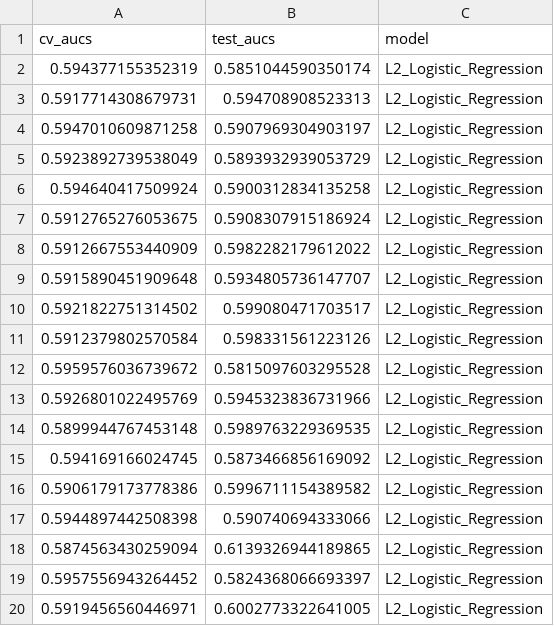
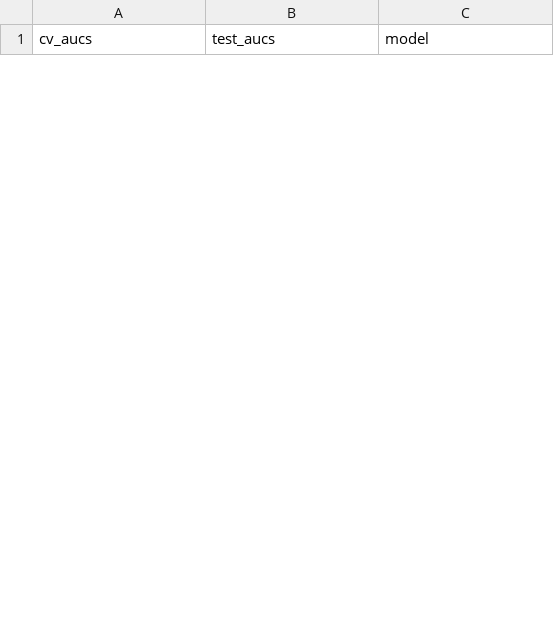
Before and after one commit to SchlossLab/Hagan_Gender_XXXX_2019, a CSV file: code/learning/data/process/combined_best_hp_results_L2_Logistic_Regression.csv, drawn as a sheet; only a part is shown; the diff covers the shown part only.

```diff
--- a/code/learning/data/process/combined_best_hp_results_L2_Logistic_Regression.csv
+++ b/code/learning/data/process/combined_best_hp_results_L2_Logistic_Regression.csv
@@ -1,20 +1 @@
 cv_aucs,test_aucs,model
-0.594377155352319,0.5851044590350174,L2_Logistic_Regression
-0.5917714308679731,0.594708908523313,L2_Logistic_Regression
-0.5947010609871258,0.5907969304903197,L2_Logistic_Regression
-0.5923892739538049,0.5893932939053729,L2_Logistic_Regression
-0.594640417509924,0.5900312834135258,L2_Logistic_Regression
-0.5912765276053675,0.5908307915186924,L2_Logistic_Regression
-0.5912667553440909,0.5982282179612022,L2_Logistic_Regression
-0.5915890451909648,0.5934805736147707,L2_Logistic_Regression
-0.5921822751314502,0.599080471703517,L2_Logistic_Regression
-0.5912379802570584,0.598331561223126,L2_Logistic_Regression
-0.5959576036739672,0.5815097603295528,L2_Logistic_Regression
-0.5926801022495769,0.5945323836731966,L2_Logistic_Regression
-0.5899944767453148,0.5989763229369535,L2_Logistic_Regression
-0.594169166024745,0.5873466856169092,L2_Logistic_Regression
-0.5906179173778386,0.5996711154389582,L2_Logistic_Regression
-0.5944897442508398,0.590740694333066,L2_Logistic_Regression
-0.5874563430259094,0.6139326944189865,L2_Logistic_Regression
-0.5957556943264452,0.5824368066693397,L2_Logistic_Regression
-0.5919456560446971,0.6002773322641005,L2_Logistic_Regression
```
Also changed, not shown: 25 added rows and 6 removed rows elsewhere in this file, 1 other file.
